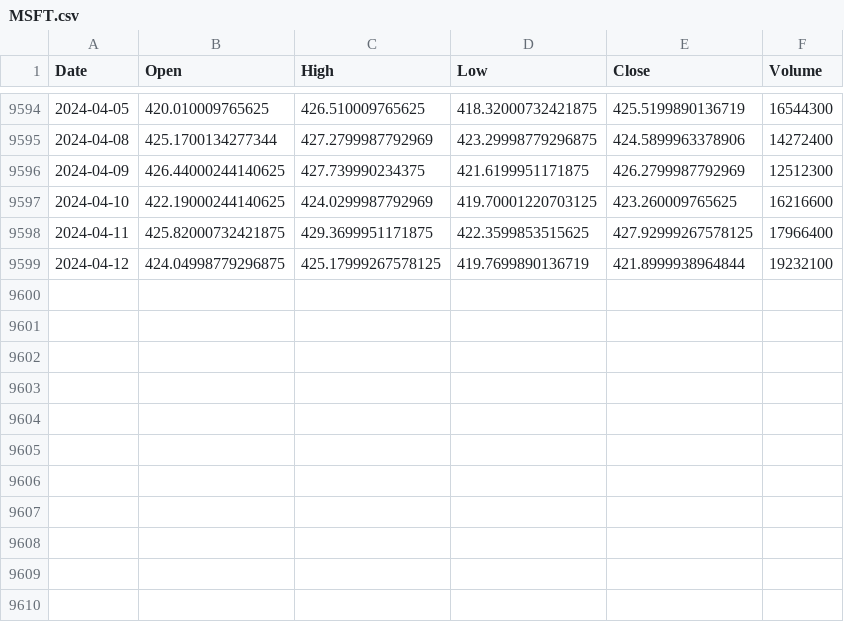
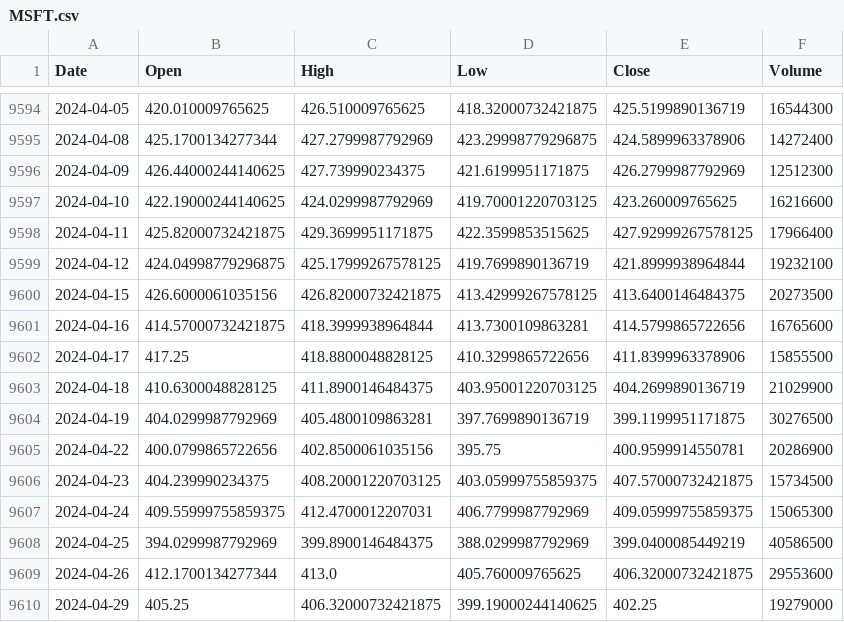
Before and after one commit to devTy33/Momentum_Trading_Genetic_Algo, a CSV file: data/MSFT.csv, drawn as a sheet; only a part is shown, gaps mark what is left out.

```diff
--- a/data/MSFT.csv
+++ b/data/MSFT.csv
@@ -9599 +9599,12 @@ Date,Open,High,Low,Close,Volume
 2024-04-12,424.04998779296875,425.17999267578125,419.7699890136719,421.8999938964844,19232100
+2024-04-15,426.6000061035156,426.82000732421875,413.42999267578125,413.6400146484375,20273500
+2024-04-16,414.57000732421875,418.3999938964844,413.7300109863281,414.5799865722656,16765600
+2024-04-17,417.25,418.8800048828125,410.3299865722656,411.8399963378906,15855500
+2024-04-18,410.6300048828125,411.8900146484375,403.95001220703125,404.2699890136719,21029900
+2024-04-19,404.0299987792969,405.4800109863281,397.7699890136719,399.1199951171875,30276500
+2024-04-22,400.0799865722656,402.8500061035156,395.75,400.9599914550781,20286900
+2024-04-23,404.239990234375,408.20001220703125,403.05999755859375,407.57000732421875,15734500
+2024-04-24,409.55999755859375,412.4700012207031,406.7799987792969,409.05999755859375,15065300
+2024-04-25,394.0299987792969,399.8900146484375,388.0299987792969,399.0400085449219,40586500
+2024-04-26,412.1700134277344,413.0,405.760009765625,406.32000732421875,29553600
+2024-04-29,405.25,406.32000732421875,399.19000244140625,402.25,19279000
```
Also changed, not shown: data/AAPL.csv, data/AMZN.csv, 18 other files.
